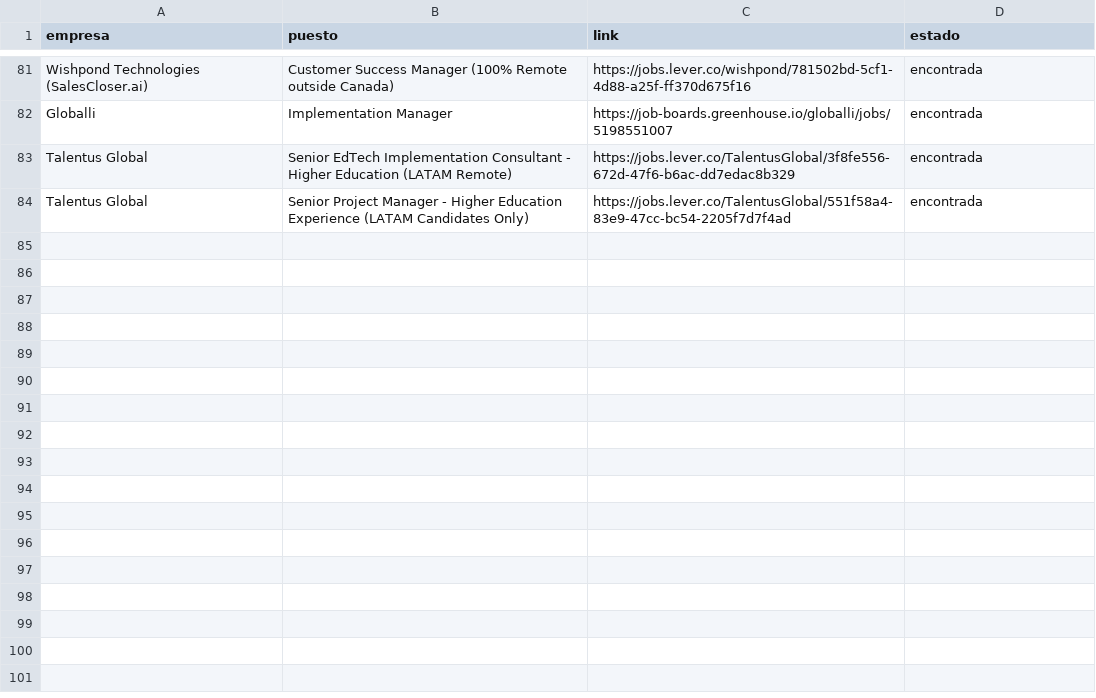
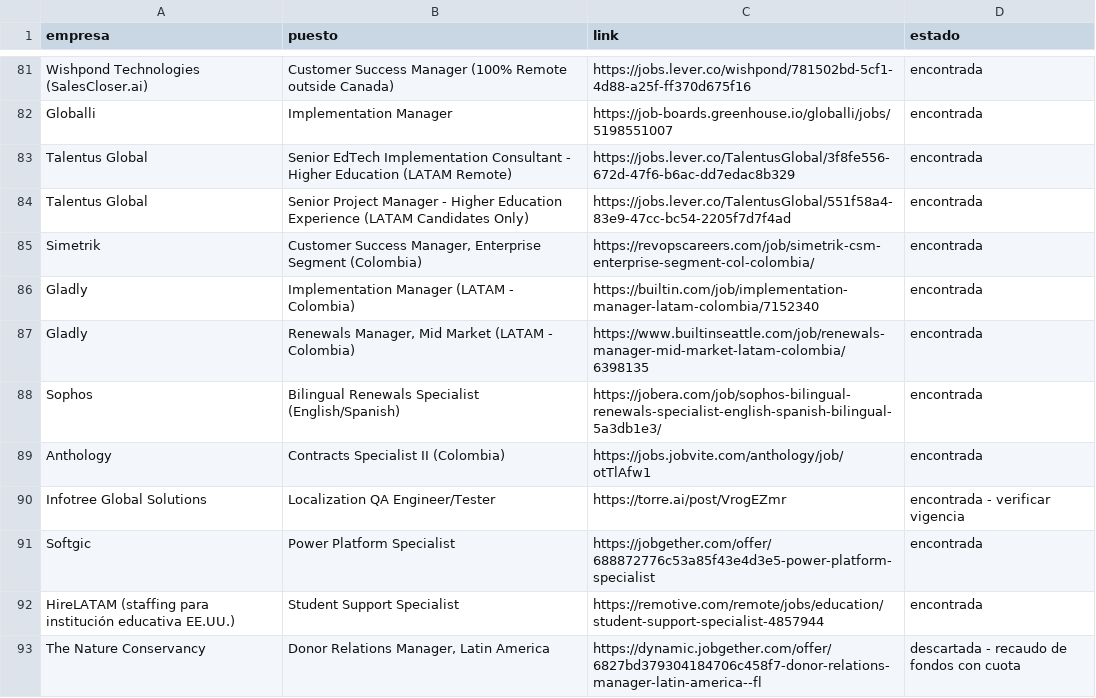
Before and after one commit to Calvotellez/job-search-seenlist, a CSV file: vacantes_vistas.csv, drawn as a sheet; only a part is shown, gaps mark what is left out.

```diff
--- a/vacantes_vistas.csv
+++ b/vacantes_vistas.csv
@@ -84 +84,10 @@ Talentus Global,Senior EdTech Implementation Consultant - Higher Education (LATA
 Talentus Global,Senior Project Manager - Higher Education Experience (LATAM Candidates Only),https://jobs.lever.co/TalentusGlobal/551f58a4-83e9-47cc-bc54-2205f7d7f4ad,encontrada
+Simetrik,"Customer Success Manager, Enterprise Segment (Colombia)",https://revopscareers.com/job/simetrik-csm-enterprise-segment-col-colombia/,encontrada
+Gladly,Implementation Manager (LATAM - Colombia),https://builtin.com/job/implementation-manager-latam-colombia/7152340,encontrada
+Gladly,"Renewals Manager, Mid Market (LATAM - Colombia)",https://www.builtinseattle.com/job/renewals-manager-mid-market-latam-colombia/6398135,encontrada
+Sophos,Bilingual Renewals Specialist (English/Spanish),https://jobera.com/job/sophos-bilingual-renewals-specialist-english-spanish-bilingual-5a3db1e3/,encontrada
+Anthology,Contracts Specialist II (Colombia),https://jobs.jobvite.com/anthology/job/otTlAfw1,encontrada
+Infotree Global Solutions,Localization QA Engineer/Tester,https://torre.ai/post/VrogEZmr,encontrada - verificar vigencia
+Softgic,Power Platform Specialist,https://jobgether.com/offer/688872776c53a85f43e4d3e5-power-platform-specialist,encontrada
+HireLATAM (staffing para institución educativa EE.UU.),Student Support Specialist,https://remotive.com/remote/jobs/education/student-support-specialist-4857944,encontrada
+The Nature Conservancy,"Donor Relations Manager, Latin America",https://dynamic.jobgether.com/offer/6827bd379304184706c458f7-donor-relations-manager-latin-america--fl,descartada - recaudo de fondos con cuota
```
